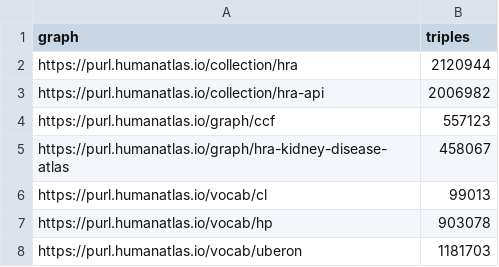
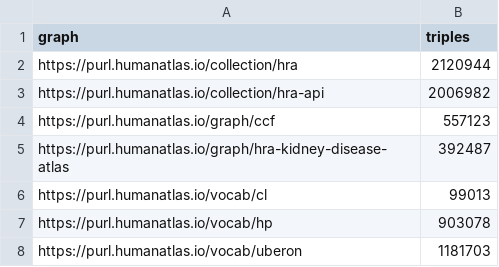
Before and after one commit to cns-iu/hra-hackathon-data, a CSV file: output-data/reports/ad-hoc/named-graphs.csv, drawn as a sheet.

```diff
--- a/output-data/reports/ad-hoc/named-graphs.csv
+++ b/output-data/reports/ad-hoc/named-graphs.csv
@@ -4,3 +4,3 @@ https://purl.humanatlas.io/collection/hra-api,2006982
 https://purl.humanatlas.io/graph/ccf,557123
-https://purl.humanatlas.io/graph/hra-kidney-disease-atlas,458067
+https://purl.humanatlas.io/graph/hra-kidney-disease-atlas,392487
 https://purl.humanatlas.io/vocab/cl,99013
```
Also changed, not shown: hra-lit-kidney-disease-mapping/mesh-obo-kidney-disease-mapping.csv, hra-lit-kidney-disease-mapping/mesh-obo-kidney-disease-mapping.sssom.tsv, 20 other files.
